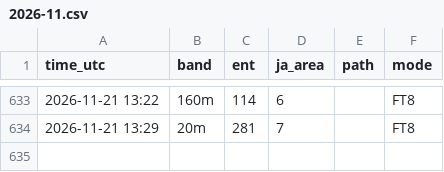
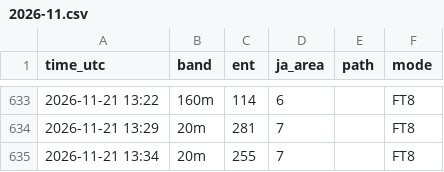
Before and after one commit to ja1bbe/propagation, a CSV file: data/cluster/2026-11.csv, drawn as a sheet; only a part is shown, gaps mark what is left out; the diff names each change by its address in the sheet, - before the commit and + after, or states it on an @@ line.

```diff
--- a/data/cluster/2026-11.csv
+++ b/data/cluster/2026-11.csv
+row 635: 2026-11-21 13:34 | 20m | 255 | 7 |  | FT8
```
Also changed, not shown: data/samples_v2.csv, data/spacewx/2026-11.csv, 3 other files.
